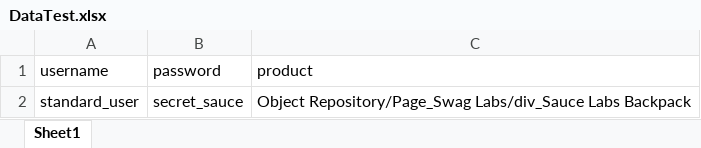
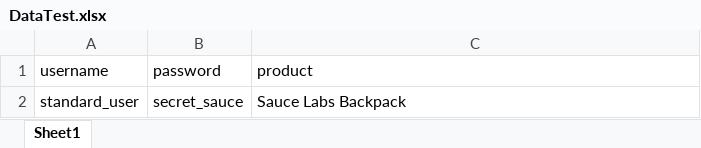
Before and after one commit to syidikpriam/PracticalExercise-4, an Excel workbook: DataTest.xlsx, sheet Sheet1, drawn as a sheet; values as stored, in another font and other column widths than the file's, no borders; the diff names each change by its address in the sheet, - before the commit and + after, or states it on an @@ line.

Commit message:
add object product

```diff
--- a/DataTest.xlsx (sheet Sheet1)
+++ b/DataTest.xlsx (sheet Sheet1)
-C2 (product): Object Repository/Page_Swag Labs/div_Sauce Labs Backpack
+C2 (product): Sauce Labs Backpack
```
Also changed, not shown: 6 other files.
